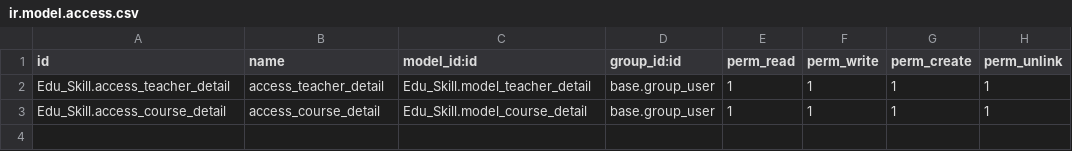
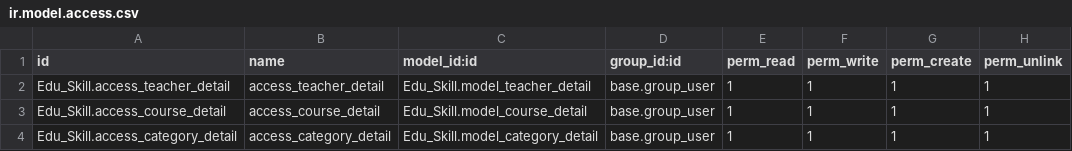
Before and after one commit to bizzappdevtitans/prince_vekariya, a CSV file: Edu_Skill/security/ir.model.access.csv, drawn as a sheet.

```diff
--- a/Edu_Skill/security/ir.model.access.csv
+++ b/Edu_Skill/security/ir.model.access.csv
@@ -3 +3,2 @@ Edu_Skill.access_teacher_detail,access_teacher_detail,Edu_Skill.model_teacher_de
 Edu_Skill.access_course_detail,access_course_detail,Edu_Skill.model_course_detail,base.group_user,1,1,1,1
+Edu_Skill.access_category_detail,access_category_detail,Edu_Skill.model_category_detail,base.group_user,1,1,1,1
```
Also changed, not shown: 11 other files.
